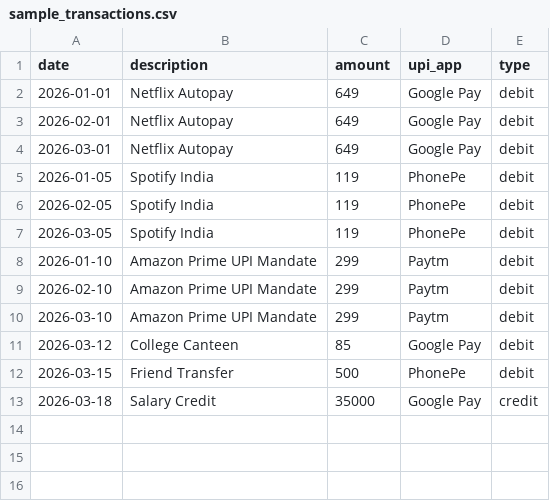
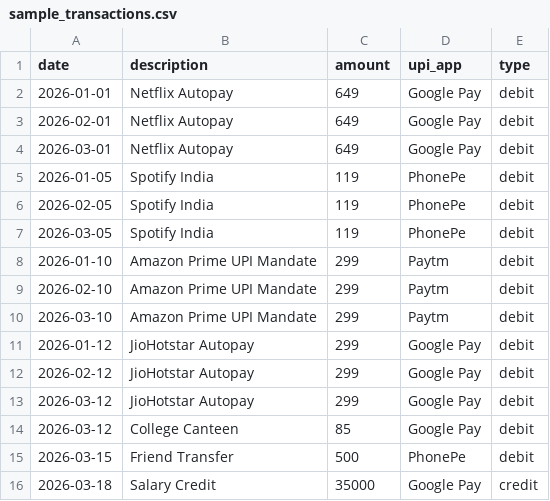
Before and after one commit to janandhinibattina/upi-autopay-tracker, a CSV file: data/sample_transactions.csv, drawn as a sheet; the diff names each change by its address in the sheet, - before the commit and + after, or states it on an @@ line.

```diff
--- a/data/sample_transactions.csv
+++ b/data/sample_transactions.csv
+row 11: 2026-01-12 | JioHotstar Autopay | 299 | Google Pay | debit
+row 12: 2026-02-12 | JioHotstar Autopay | 299 | Google Pay | debit
+row 13: 2026-03-12 | JioHotstar Autopay | 299 | Google Pay | debit
```
Also changed, not shown: 12 other files.
